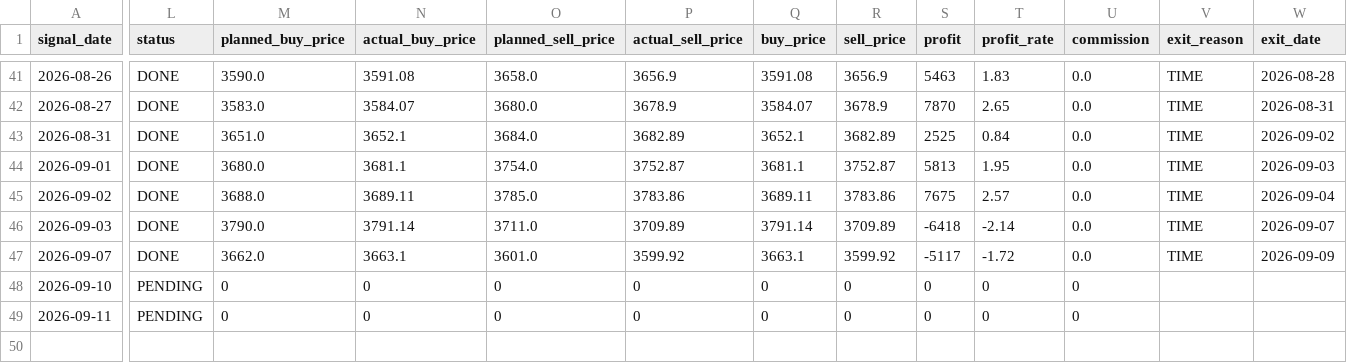
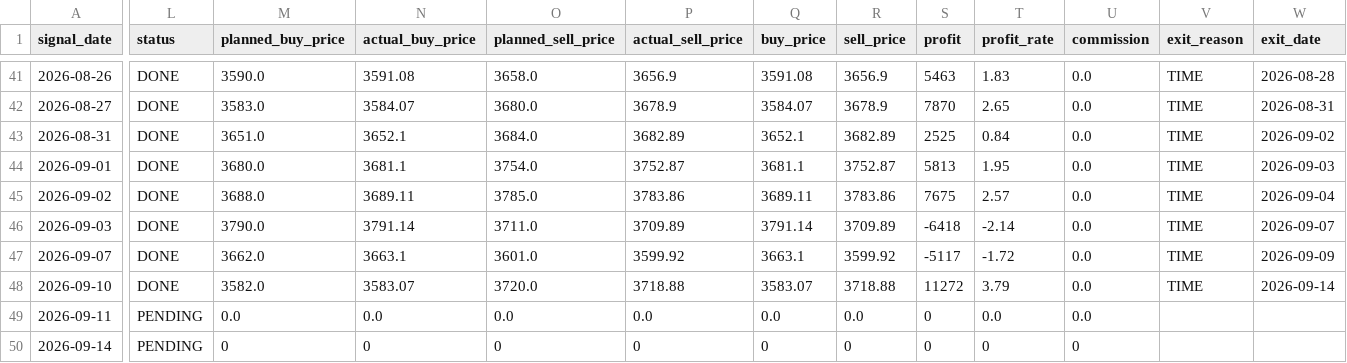
Before and after one commit to ta1k1-arakawa/stock-analyzer, a CSV file: data/trade_log_8306.csv, drawn as a sheet; only a part is shown, gaps mark what is left out; rows hold the shown columns only; the diff names each change by its address in the sheet, - before the commit and + after, or states it on an @@ line.

```diff
--- a/data/trade_log_8306.csv
+++ b/data/trade_log_8306.csv
-L48 (status): PENDING
+L48 (status): DONE
-M48 (planned_buy_price): 0
+M48 (planned_buy_price): 3582.0
-N48 (actual_buy_price): 0
+N48 (actual_buy_price): 3583.07
-O48 (planned_sell_price): 0
+O48 (planned_sell_price): 3720.0
-P48 (actual_sell_price): 0
+P48 (actual_sell_price): 3718.88
-Q48 (buy_price): 0
+Q48 (buy_price): 3583.07
-R48 (sell_price): 0
+R48 (sell_price): 3718.88
-S48 (profit): 0
+S48 (profit): 11272
-T48 (profit_rate): 0
+T48 (profit_rate): 3.79
-U48:U49 (commission): 0
+U48:U49 (commission): 0.0
-V48 (exit_reason): (empty)
+V48 (exit_reason): TIME
-W48 (exit_date): (empty)
+W48 (exit_date): 2026-09-14
-M49 (planned_buy_price): 0
+M49 (planned_buy_price): 0.0
-N49 (actual_buy_price): 0
+N49 (actual_buy_price): 0.0
-O49 (planned_sell_price): 0
+O49 (planned_sell_price): 0.0
-P49 (actual_sell_price): 0
+P49 (actual_sell_price): 0.0
-Q49 (buy_price): 0
+Q49 (buy_price): 0.0
-R49 (sell_price): 0
+R49 (sell_price): 0.0
-T49 (profit_rate): 0
+T49 (profit_rate): 0.0
+row 50: 2026-09-14 | PENDING | 0 | 0 | 0 | 0 | 0 | 0 | 0 | 0 | 0
```
Also changed, not shown: data/trade_log_5020.csv.
